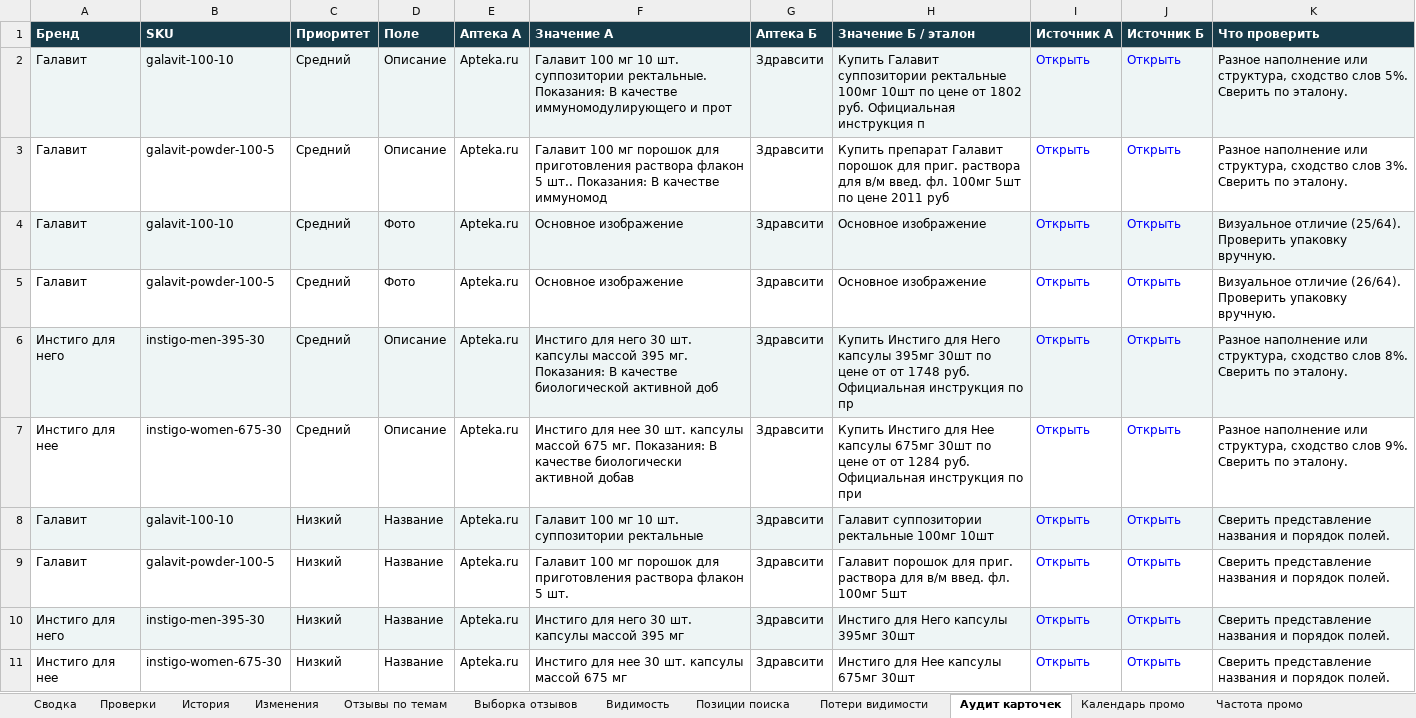
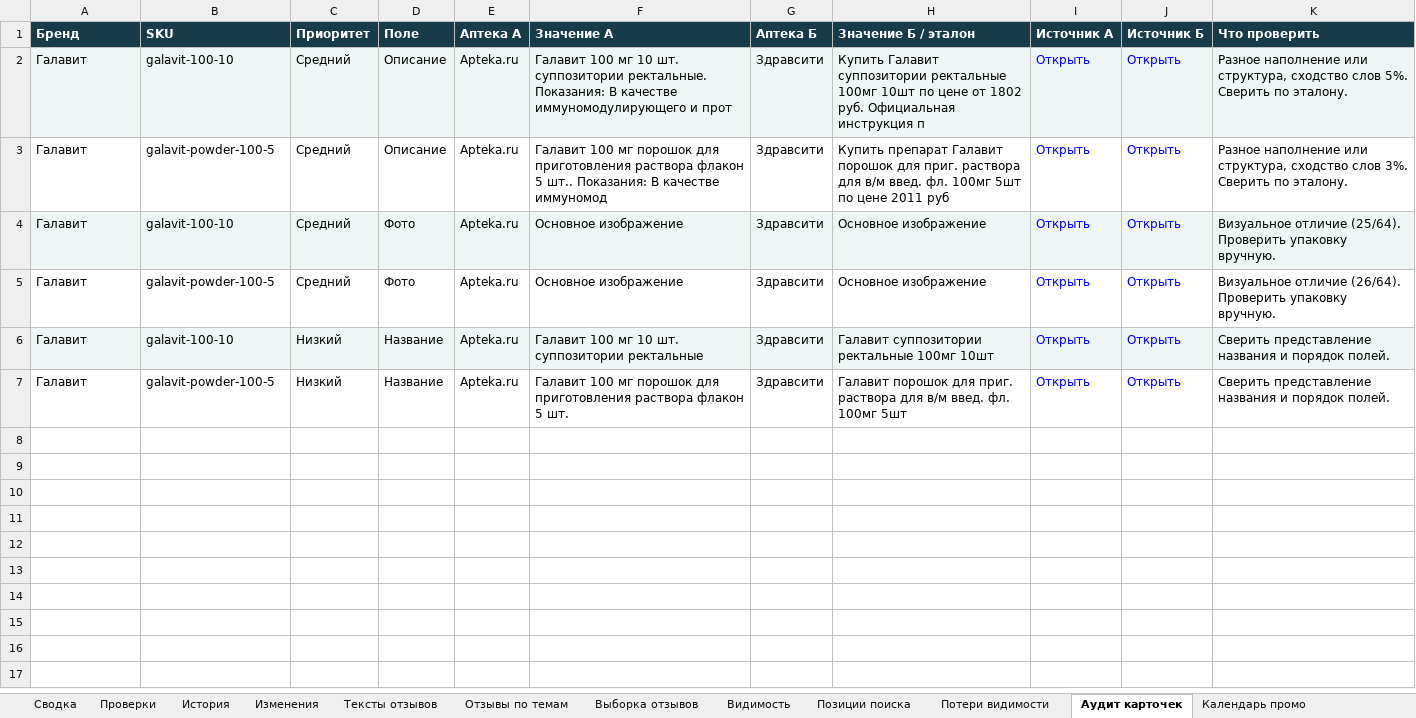
Before and after one commit to Doe880/pharma_price_agent, an Excel workbook: example/research_moscow_2026-11-24.xlsx, sheet Аудит карточек, drawn as a sheet; values as stored, in another font and other column widths than the file's, no borders; the diff names each change by its address in the sheet, - before the commit and + after, or states it on an @@ line.

```diff
--- a/example/research_moscow_2026-11-24.xlsx (sheet Аудит карточек)
+++ b/example/research_moscow_2026-11-24.xlsx (sheet Аудит карточек)
+sheet tab: Тексты отзывов
-row 6: Инстиго для него | instigo-men-395-30 | Средний | Описание | Apteka.ru | Инстиго для него 30 шт. капсулы массой 395 мг. Показания: В качестве биологической активной доб | Здравсити | Купить Инстиго для Него капсулы 395мг 30шт по цене от от 1748 руб. Официальная инструкция по пр | Открыть | Открыть | Разное наполнение или структура, сходство слов 8%. Сверить по эталону.
-row 7: Инстиго для нее | instigo-women-675-30 | Средний | Описание | Apteka.ru | Инстиго для нее 30 шт. капсулы массой 675 мг. Показания: В качестве биологически активной добав | Здравсити | Купить Инстиго для Нее капсулы 675мг 30шт по цене от от 1284 руб. Официальная инструкция по при | Открыть | Открыть | Разное наполнение или структура, сходство слов 9%. Сверить по эталону.
-row 10: Инстиго для него | instigo-men-395-30 | Низкий | Название | Apteka.ru | Инстиго для него 30 шт. капсулы массой 395 мг | Здравсити | Инстиго для Него капсулы 395мг 30шт | Открыть | Открыть | Сверить представление названия и порядок полей.
-row 11: Инстиго для нее | instigo-women-675-30 | Низкий | Название | Apteka.ru | Инстиго для нее 30 шт. капсулы массой 675 мг | Здравсити | Инстиго для Нее капсулы 675мг 30шт | Открыть | Открыть | Сверить представление названия и порядок полей.
```
Also changed, not shown: sheet Выборка отзывов, sheet Календарь промо, sheet Диагностика исследования, sheet Проверки, sheet История, sheet Частота промо, 2 more sheets, 3 other files.
